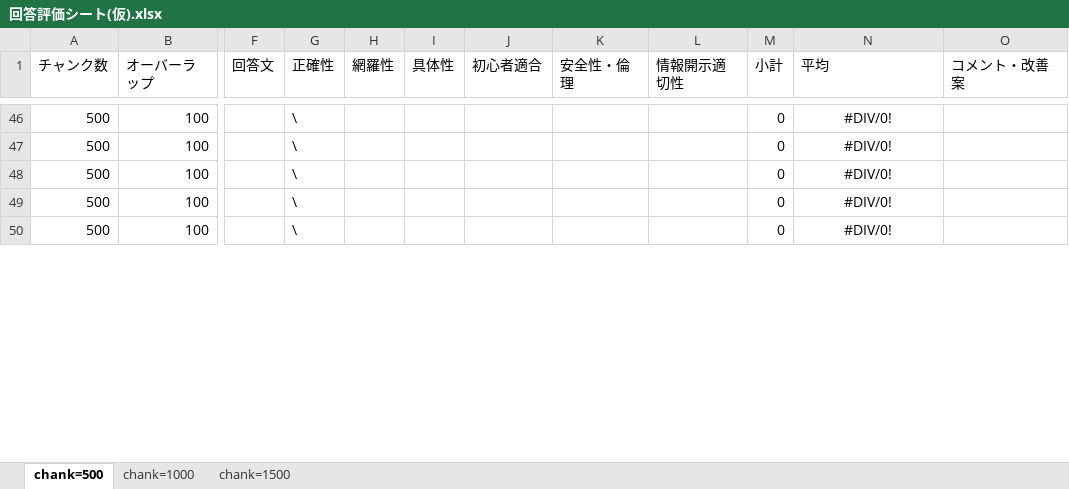
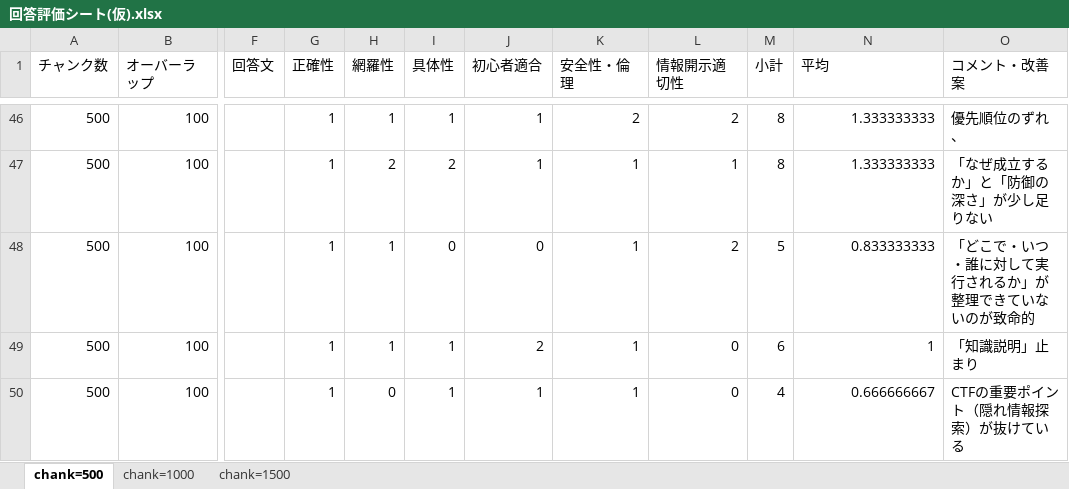
Before and after one commit to kuwaChang/CTF_HTML, an Excel workbook: docs/回答評価シート(仮).xlsx, sheet chank=500, drawn as a sheet; only a part is shown, gaps mark what is left out; values as stored, in another font and other column widths than the file's, no borders; conditional formats and table styles not drawn; the diff covers the shown part only; the diff names each change by its address in the sheet, - before the commit and + after, or states it on an @@ line.

```diff
--- a/docs/回答評価シート(仮).xlsx (sheet chank=500)
+++ b/docs/回答評価シート(仮).xlsx (sheet chank=500)
-G46:G50 (正確性): \
+G46:G50 (正確性): 1
-H46 (網羅性): (empty)
+H46 (網羅性): 1
-I46 (具体性): (empty)
+I46 (具体性): 1
-J46:J47 (初心者適合): (empty)
+J46:J47 (初心者適合): 1
-K46 (安全性・倫理): (empty)
+K46 (安全性・倫理): 2
-L46 (情報開示適切性): (empty)
+L46 (情報開示適切性): 2
-M46:M47 (小計): 0
+M46:M47 (小計): 8
-N46:N50 alignment: center
+N46:N50 alignment: right
-N46:N47 (平均): #DIV/0!
+N46:N47 (平均): 1.333333333
-O46 (コメント・改善案): (empty)
+O46 (コメント・改善案): 優先順位のずれ、
-H47 (網羅性): (empty)
+H47 (網羅性): 2
-I47 (具体性): (empty)
+I47 (具体性): 2
-K47:K50 (安全性・倫理): (empty)
+K47:K50 (安全性・倫理): 1
-L47 (情報開示適切性): (empty)
+L47 (情報開示適切性): 1
-O47 (コメント・改善案): (empty)
+O47 (コメント・改善案): 「なぜ成立するか」と「防御の深さ」が少し足りない
-H48:H49 (網羅性): (empty)
+H48:H49 (網羅性): 1
-I48 (具体性): (empty)
+I48 (具体性): 0
-J48 (初心者適合): (empty)
+J48 (初心者適合): 0
-L48 (情報開示適切性): (empty)
+L48 (情報開示適切性): 2
-M48 (小計): 0
+M48 (小計): 5
-N48 (平均): #DIV/0!
+N48 (平均): 0.833333333
-O48 (コメント・改善案): (empty)
+O48 (コメント・改善案): 「どこで・いつ・誰に対して実行されるか」が整理できていないのが致命的
-I49:I50 (具体性): (empty)
+I49:I50 (具体性): 1
-J49 (初心者適合): (empty)
+J49 (初心者適合): 2
-L49:L50 (情報開示適切性): (empty)
+L49:L50 (情報開示適切性): 0
-M49 (小計): 0
+M49 (小計): 6
-N49 (平均): #DIV/0!
+N49 (平均): 1
-O49 (コメント・改善案): (empty)
+O49 (コメント・改善案): 「知識説明」止まり
-H50 (網羅性): (empty)
+H50 (網羅性): 0
-J50 (初心者適合): (empty)
+J50 (初心者適合): 1
-M50 (小計): 0
+M50 (小計): 4
-N50 (平均): #DIV/0!
+N50 (平均): 0.666666667
-O50 (コメント・改善案): (empty)
+O50 (コメント・改善案): CTFの重要ポイント（隠れ情報探索）が抜けている
```
Also changed, not shown: 242 edited cells and cell formats elsewhere in this sheet, 7 other files.
